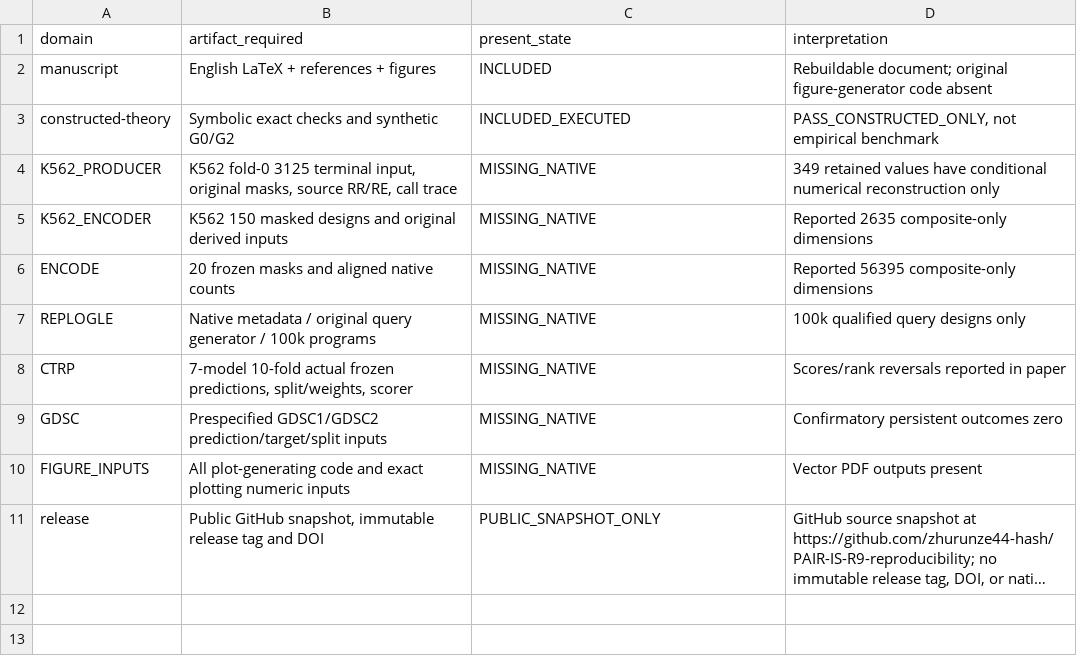
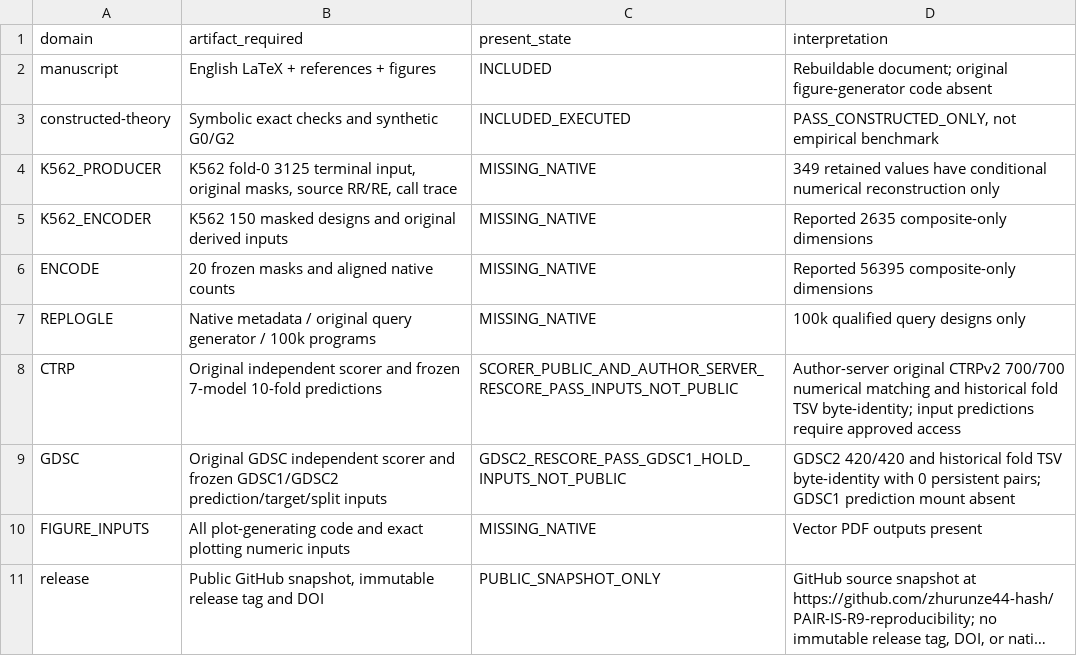
Before and after one commit to zhurunze44-hash/PAIR-IS-R9-reproducibility, a CSV file: evidence/RELEASE_COVERAGE.csv, drawn as a sheet; long unchanged cells end in ….

Commit message:
Record verified CTRPv2 and GDSC2 native scorer replay with explicit GDSC1/K562 holds

```diff
--- a/evidence/RELEASE_COVERAGE.csv
+++ b/evidence/RELEASE_COVERAGE.csv
@@ -7,4 +7,4 @@ ENCODE,20 frozen masks and aligned native counts,MISSING_NATIVE,Reported 56395 c
 REPLOGLE,Native metadata / original query generator / 100k programs,MISSING_NATIVE,100k qualified query designs only
-CTRP,"7-model 10-fold actual frozen predictions, split/weights, scorer",MISSING_NATIVE,Scores/rank reversals reported in paper
-GDSC,Prespecified GDSC1/GDSC2 prediction/target/split inputs,MISSING_NATIVE,Confirmatory persistent outcomes zero
+CTRP,"Original independent scorer and frozen 7-model 10-fold predictions","SCORER_PUBLIC_AND_AUTHOR_SERVER_RESCORE_PASS_INPUTS_NOT_PUBLIC","Author-server original CTRPv2 700/700 numerical matching and historical fold TSV byte-identity; input predictions require approved access"
+GDSC,"Original GDSC independent scorer and frozen GDSC1/GDSC2 prediction/target/split inputs","GDSC2_RESCORE_PASS_GDSC1_HOLD_INPUTS_NOT_PUBLIC","GDSC2 420/420 and historical fold TSV byte-identity with 0 persistent pairs; GDSC1 prediction mount absent"
 FIGURE_INPUTS,All plot-generating code and exact plotting numeric inputs,MISSING_NATIVE,Vector PDF outputs present
```
Also changed, not shown: evidence/evidence_index_historical.csv, 4 other files.
